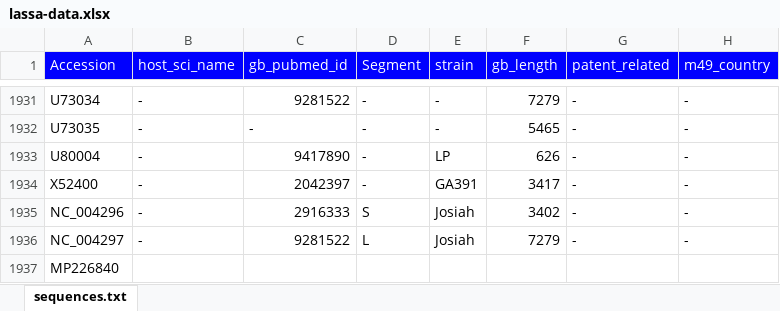
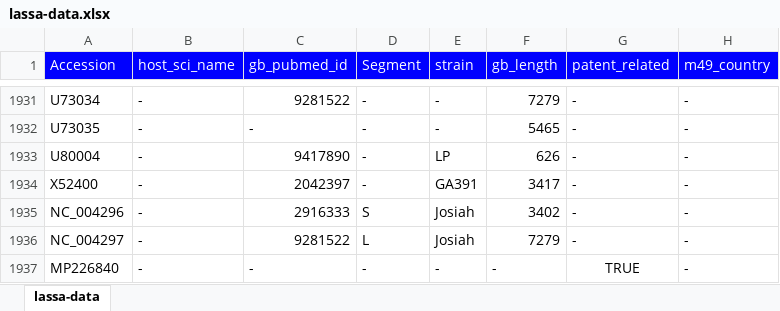
Before and after one commit to giffordlabcvr/Lassa-GLUE, an Excel workbook: tabular/lassa-data.xlsx, sheet lassa-data, drawn as a sheet; only a part is shown, gaps mark what is left out; values as stored, in another font and other column widths than the file's, no borders; the diff names each change by its address in the sheet, - before the commit and + after, or states it on an @@ line.

```diff
--- a/tabular/lassa-data.xlsx (sheet lassa-data)
+++ b/tabular/lassa-data.xlsx (sheet lassa-data)
-sheet tab: sequences.txt
+sheet tab: lassa-data
-B1937 (host_sci_name): (empty)
+B1937 (host_sci_name): -
-C1937 (gb_pubmed_id): (empty)
+C1937 (gb_pubmed_id): -
-D1937 (Segment): (empty)
+D1937 (Segment): -
-E1937 (strain): (empty)
+E1937 (strain): -
-F1937 (gb_length): (empty)
+F1937 (gb_length): -
-G1937 (patent_related): (empty)
+G1937 (patent_related): TRUE
-H1937 (m49_country): (empty)
+H1937 (m49_country): -
```
Also changed, not shown: 6 other files.
